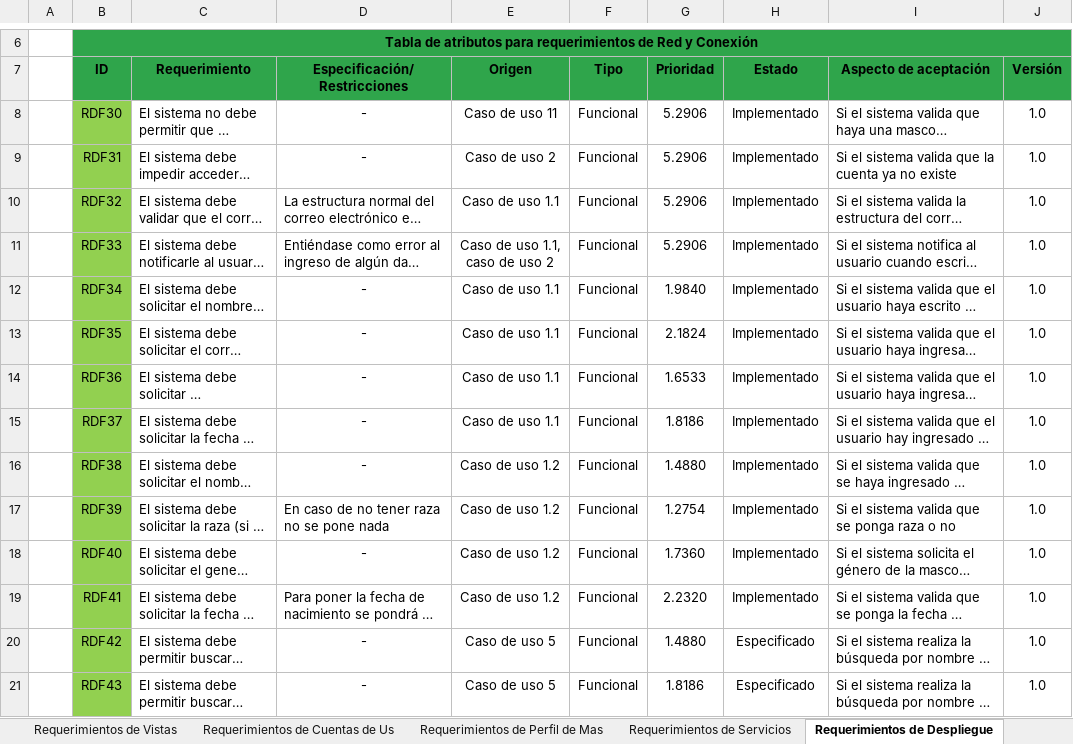
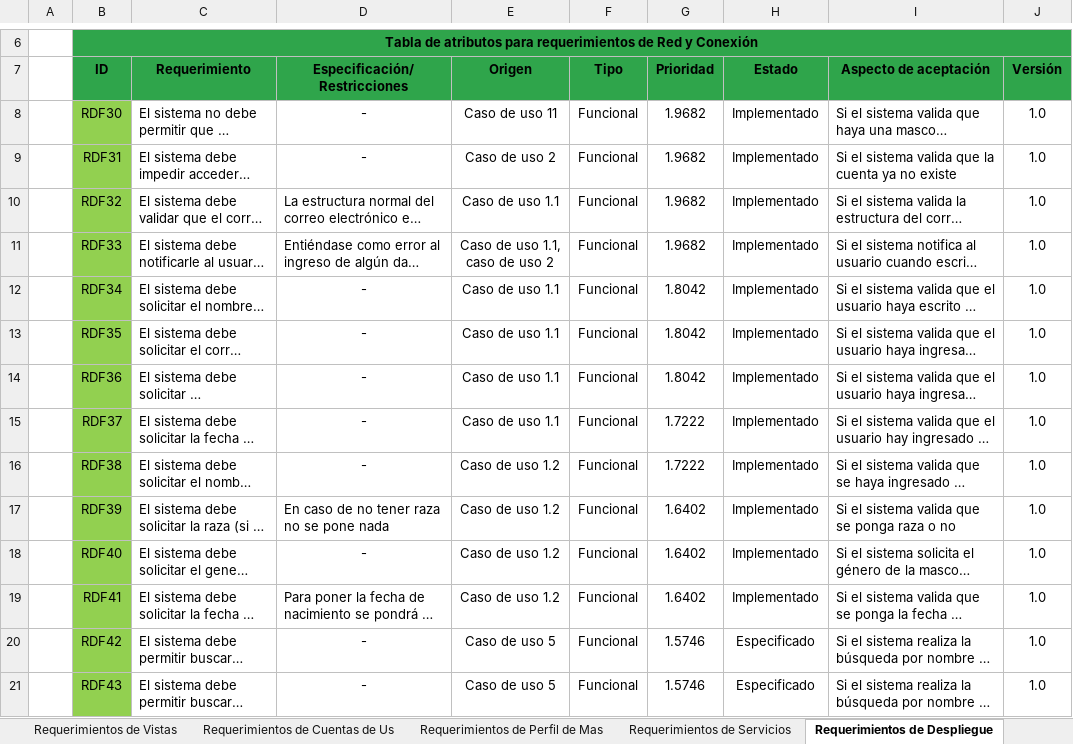
Before and after one commit to Mutisantos/SnoutPoint, an Excel workbook: Proyecto/Quinto Incremento/Documentos/(SnoutPoint) - SRS - Especificación de requerimientos de Software.xlsx, sheet Requerimientos de Despliegue, drawn as a sheet; only a part is shown, gaps mark what is left out; long unchanged cells end in …; values as stored, in another font and other column widths than the file's, no borders; the diff covers the shown part only; the diff names each change by its address in the sheet, - before the commit and + after, or states it on an @@ line.

```diff
--- a/Proyecto/Quinto Incremento/Documentos/(SnoutPoint) - SRS - Especificación de requerimientos de Software.xlsx (sheet Requerimientos de Despliegue)
+++ b/Proyecto/Quinto Incremento/Documentos/(SnoutPoint) - SRS - Especificación de requerimientos de Software.xlsx (sheet Requerimientos de Despliegue)
-G8:G11 (Prioridad): 5.2906
+G8:G11 (Prioridad): 1.9682
-G12 (Prioridad): 1.9840
+G12 (Prioridad): 1.8042
-G13 (Prioridad): 2.1824
+G13 (Prioridad): 1.8042
-G14 (Prioridad): 1.6533
+G14 (Prioridad): 1.8042
-G15 (Prioridad): 1.8186
+G15 (Prioridad): 1.7222
-G16 (Prioridad): 1.4880
+G16 (Prioridad): 1.7222
-G17 (Prioridad): 1.2754
+G17 (Prioridad): 1.6402
-G18 (Prioridad): 1.7360
+G18 (Prioridad): 1.6402
-G19 (Prioridad): 2.2320
+G19 (Prioridad): 1.6402
-G20 (Prioridad): 1.4880
+G20 (Prioridad): 1.5746
-G21 (Prioridad): 1.8186
+G21 (Prioridad): 1.5746
```
Also changed, not shown: 30 edited cells elsewhere in this sheet, sheet Priorización, sheet Trazabilidad Req. - Diseño, sheet Requerimientos de Vistas, sheet Requerimientos de Cuentas de Us, sheet Requerimientos de Servicios, sheet Requerimientos de Perfil de Mas, 2 more sheets, charts or pictures, 2 other files.
